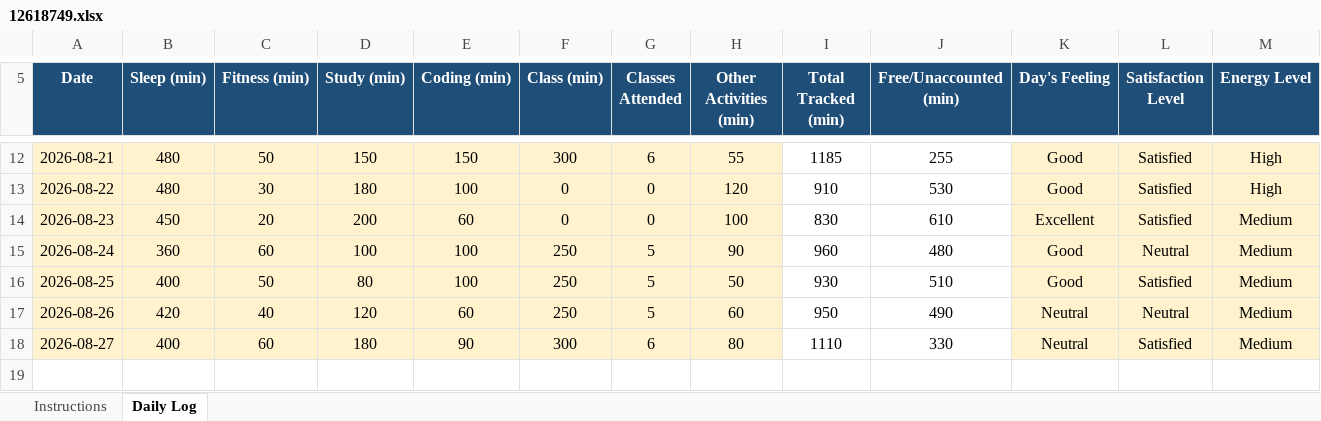
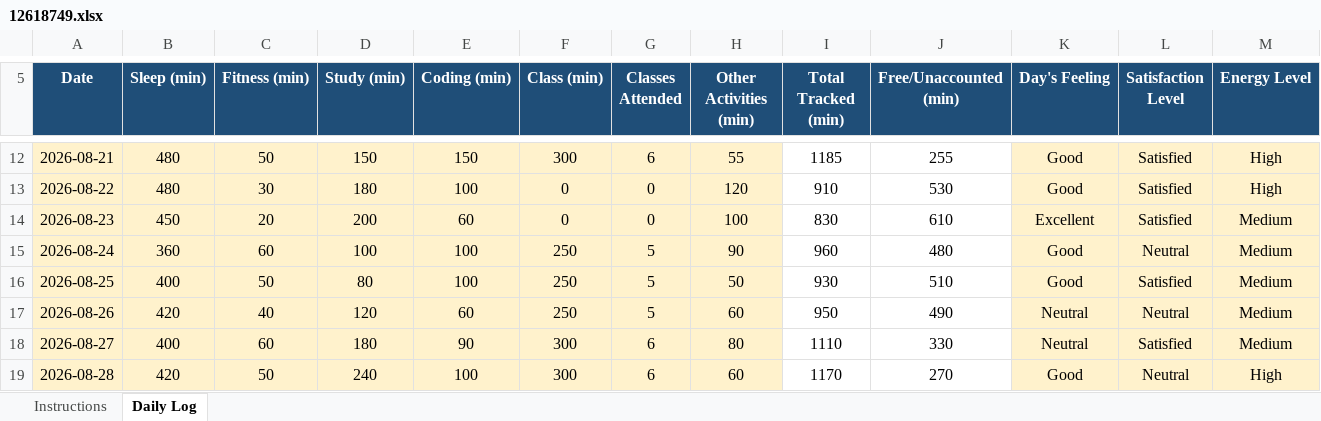
Before and after one commit to vivekrai39/CAP776, an Excel workbook: DATA/12618749.xlsx, sheet Daily Log, drawn as a sheet; only a part is shown, gaps mark what is left out; values as stored, in another font and other column widths than the file's, no borders; conditional formats not drawn; rows hold the shown columns only; the diff names each change by its address in the sheet, - before the commit and + after, or states it on an @@ line.

Commit message:
Update data

```diff
--- a/DATA/12618749.xlsx (sheet Daily Log)
+++ b/DATA/12618749.xlsx (sheet Daily Log)
+row 19: 2026-08-28 | 420 | 50 | 240 | 100 | 300 | 6 | 60 | 1170 | 270 | Good | Neutral | High
```
